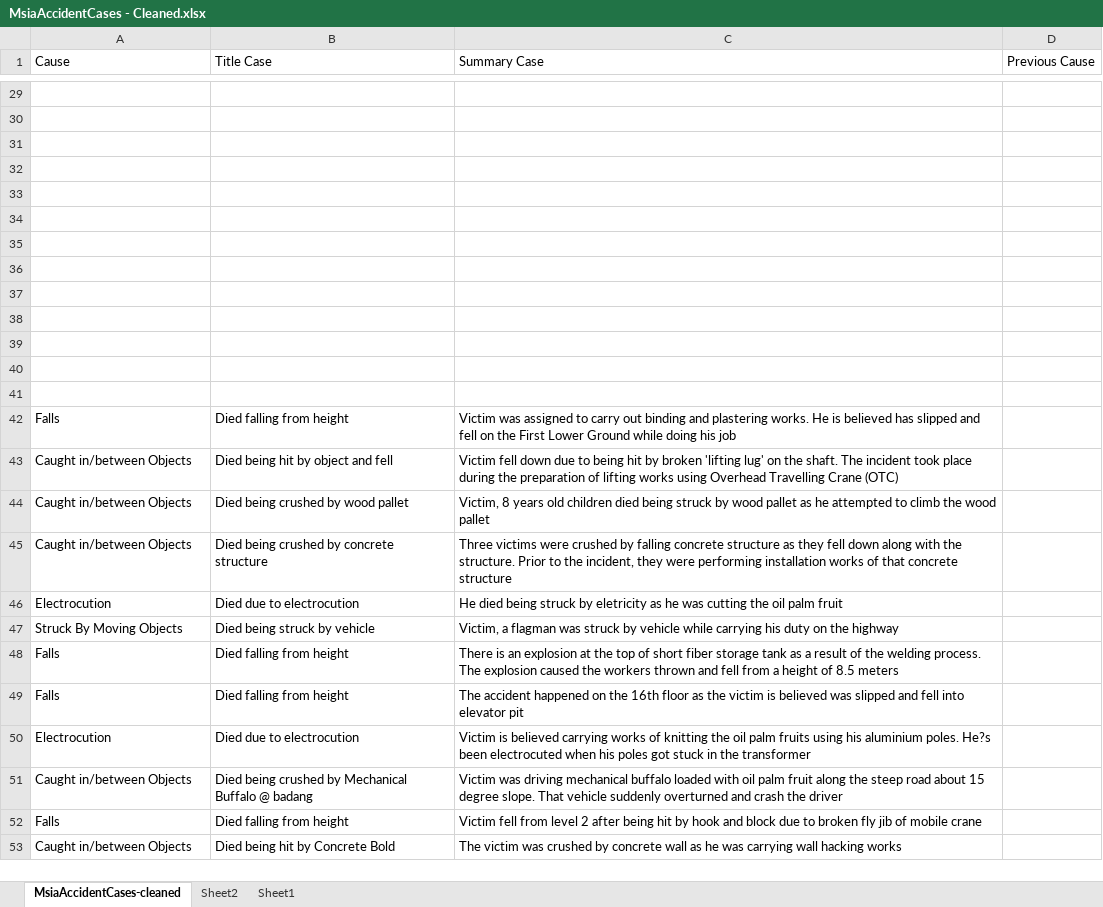
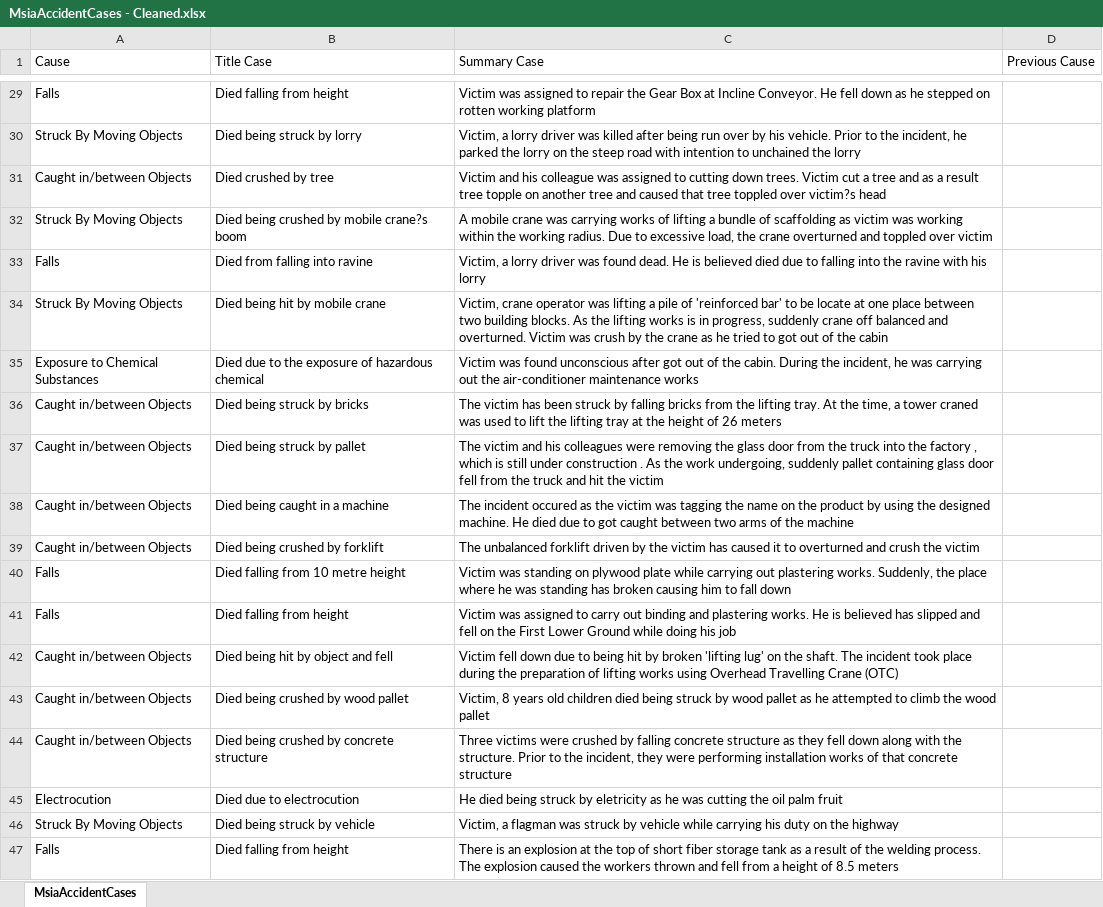
Before and after one commit to Sridharan-k/TM_CA1, an Excel workbook: data/MsiaAccidentCases - Cleaned.xlsx, sheet MsiaAccidentCases, drawn as a sheet; only a part is shown, gaps mark what is left out; the shorter side is filled out with more unchanged rows; values as stored, in another font and other column widths than the file's, no cell formats; removed rows and columns are numbered as before the commit, all else as after; the diff covers the shown part only; the diff names each change by its address in the sheet, - before the commit and + after, or states it on an @@ line.

Commit message:
final cleaned

```diff
--- a/data/MsiaAccidentCases - Cleaned.xlsx (sheet MsiaAccidentCases)
+++ b/data/MsiaAccidentCases - Cleaned.xlsx (sheet MsiaAccidentCases)
-sheet tab: MsiaAccidentCases-cleaned
+sheet tab: MsiaAccidentCases
-sheet tab: Sheet2
-sheet tab: Sheet1
-row 29: (empty)
+row 29: Falls | Died falling from height | Victim was assigned to repair the Gear Box at Incline Conveyor. He fell down as he stepped on rotten working platform
-row 30: (empty)
+row 30: Struck By Moving Objects | Died being struck by lorry | Victim, a lorry driver was killed after being run over by his vehicle. Prior to the incident, he parked the lorry on the steep road with intention to unchained the lorry
-row 31: (empty)
+row 31: Caught in/between Objects | Died crushed by tree | Victim and his colleague was assigned to cutting down trees. Victim cut a tree and as a result tree topple on another tree and caused that tree toppled over victim?s head
-row 32: (empty)
+row 32: Struck By Moving Objects | Died being crushed by mobile crane?s boom | A mobile crane was carrying works of lifting a bundle of scaffolding as victim was working within the working radius. Due to excessive load, the crane overturned and toppled over victim
-row 33: (empty)
+row 33: Falls | Died from falling into ravine | Victim, a lorry driver was found dead. He is believed died due to falling into the ravine with his lorry
-row 34: (empty)
+row 34: Struck By Moving Objects | Died being hit by mobile crane | Victim, crane operator was lifting a pile of 'reinforced bar' to be locate at one place between two building blocks. As the lifting works is in progress, suddenly crane off balanced and overturned. Victim was crush by the crane as he tried to got out of the cabin
-row 35: (empty)
+row 35: Exposure to Chemical Substances | Died due to the exposure of hazardous chemical | Victim was found unconscious after got out of the cabin. During the incident, he was carrying out the air-conditioner maintenance works
-row 36: (empty)
+row 36: Caught in/between Objects | Died being struck by bricks | The victim has been struck by falling bricks from the lifting tray. At the time, a tower craned was used to lift the lifting tray at the height of 26 meters
-row 37: (empty)
+row 37: Caught in/between Objects | Died being struck by pallet | The victim and his colleagues were removing the glass door from the truck into the factory , which is still under construction . As the work undergoing, suddenly pallet containing glass door fell from the truck and hit the victim
-row 38: (empty)
+row 38: Caught in/between Objects | Died being caught in a machine | The incident occured as the victim was tagging the name on the product by using the designed machine. He died due to got caught between two arms of the machine
-row 39: (empty)
+row 39: Caught in/between Objects | Died being crushed by forklift | The unbalanced forklift driven by the victim has caused it to overturned and crush the victim
-row 40: (empty)
+row 40: Falls | Died falling from 10 metre height | Victim was standing on plywood plate while carrying out plastering works. Suddenly, the place where he was standing has broken causing him to fall down
-row 41: (empty)
```
Also changed, not shown: 207 edited cells elsewhere in this sheet, cell formats, 1 other file.
